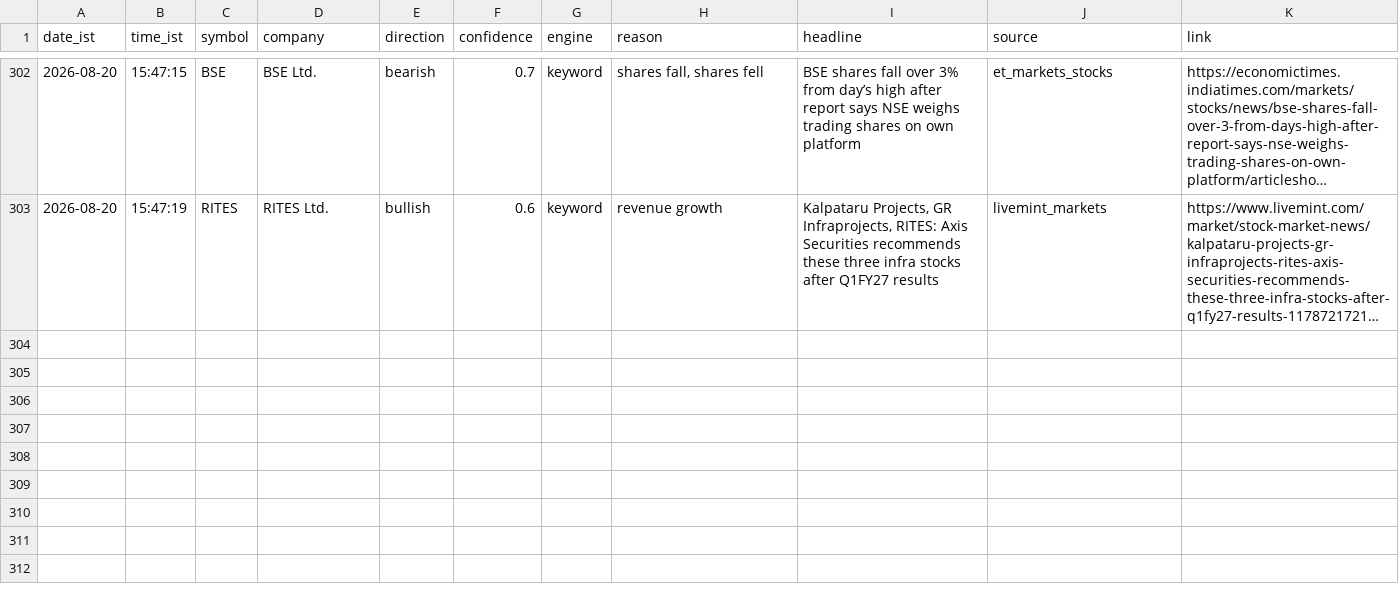
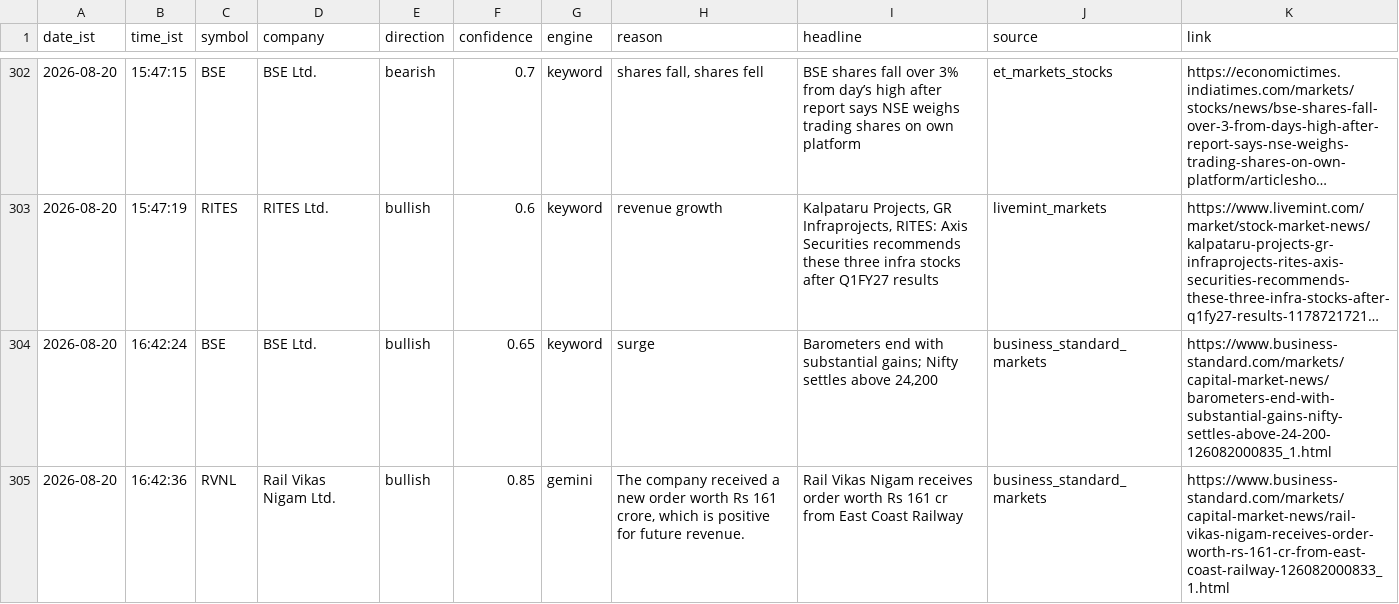
Before and after one commit to sandiep-2006/nse-news-watcher, a CSV file: data/alerts_log.csv, drawn as a sheet; only a part is shown, gaps mark what is left out; long unchanged cells end in …; the diff names each change by its address in the sheet, - before the commit and + after, or states it on an @@ line.

```diff
--- a/data/alerts_log.csv
+++ b/data/alerts_log.csv
+row 304: 2026-08-20 | 16:42:24 | BSE | BSE Ltd. | bullish | 0.65 | keyword | surge | Barometers end with substantial gains; Nifty settles above 24,200 | business_standard_markets | https://www.business-standard.com/markets/capital-market-news/barometers-end-with-substantial-gains-nifty-settles-above-24-200-126082000835_1.html
+row 305: 2026-08-20 | 16:42:36 | RVNL | Rail Vikas Nigam Ltd. | bullish | 0.85 | gemini | The company received a new order worth Rs 161 crore, which is positive for future revenue. | Rail Vikas Nigam receives order worth Rs 161 cr from East Coast Railway | business_standard_markets | https://www.business-standard.com/markets/capital-market-news/rail-vikas-nigam-receives-order-worth-rs-161-cr-from-east-coast-railway-126082000833_1.html
```
